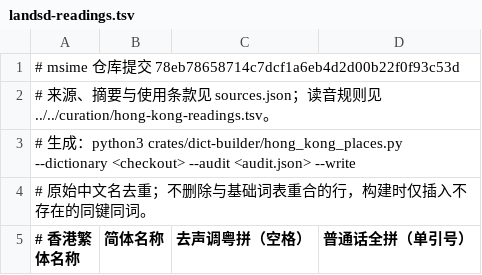
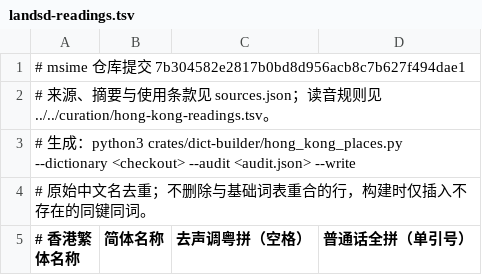
Before and after one commit to metasequoiaime/msime-dictionary, a TSV file: sources/hong-kong/landsd-readings.tsv, drawn as a sheet; only a part is shown.

Commit message:
chore(builder): pin merged Hong Kong place builder

```diff
--- a/sources/hong-kong/landsd-readings.tsv
+++ b/sources/hong-kong/landsd-readings.tsv
@@ -1,2 +1,2 @@
-# msime 仓库提交 78eb78658714c7dcf1a6eb4d2d00b22f0f93c53d
+# msime 仓库提交 7b304582e2817b0bd8d956acb8c7b627f494dae1
 # 来源、摘要与使用条款见 sources.json；读音规则见 ../../curation/hong-kong-readings.tsv。
```
Also changed, not shown: 2 other files.
